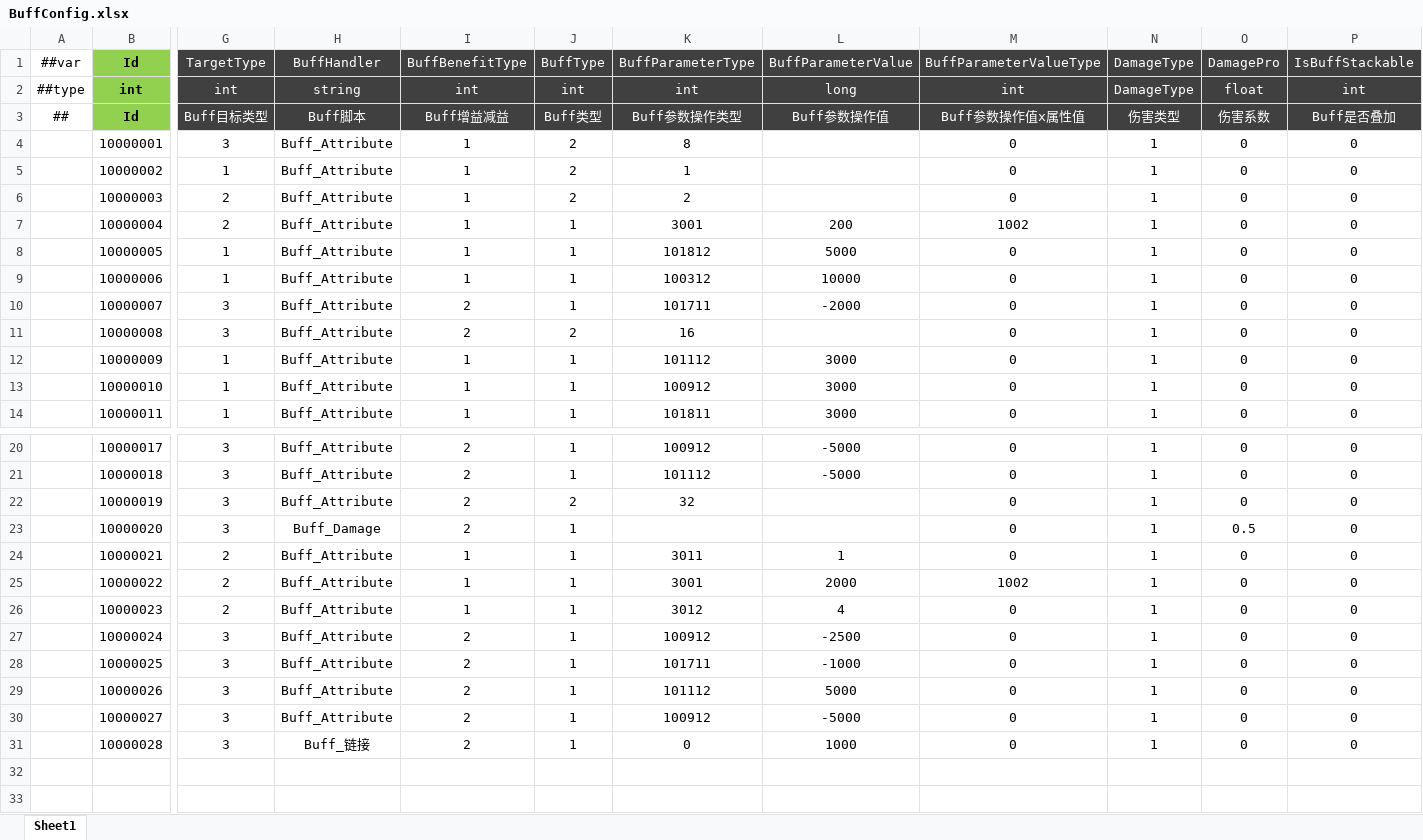
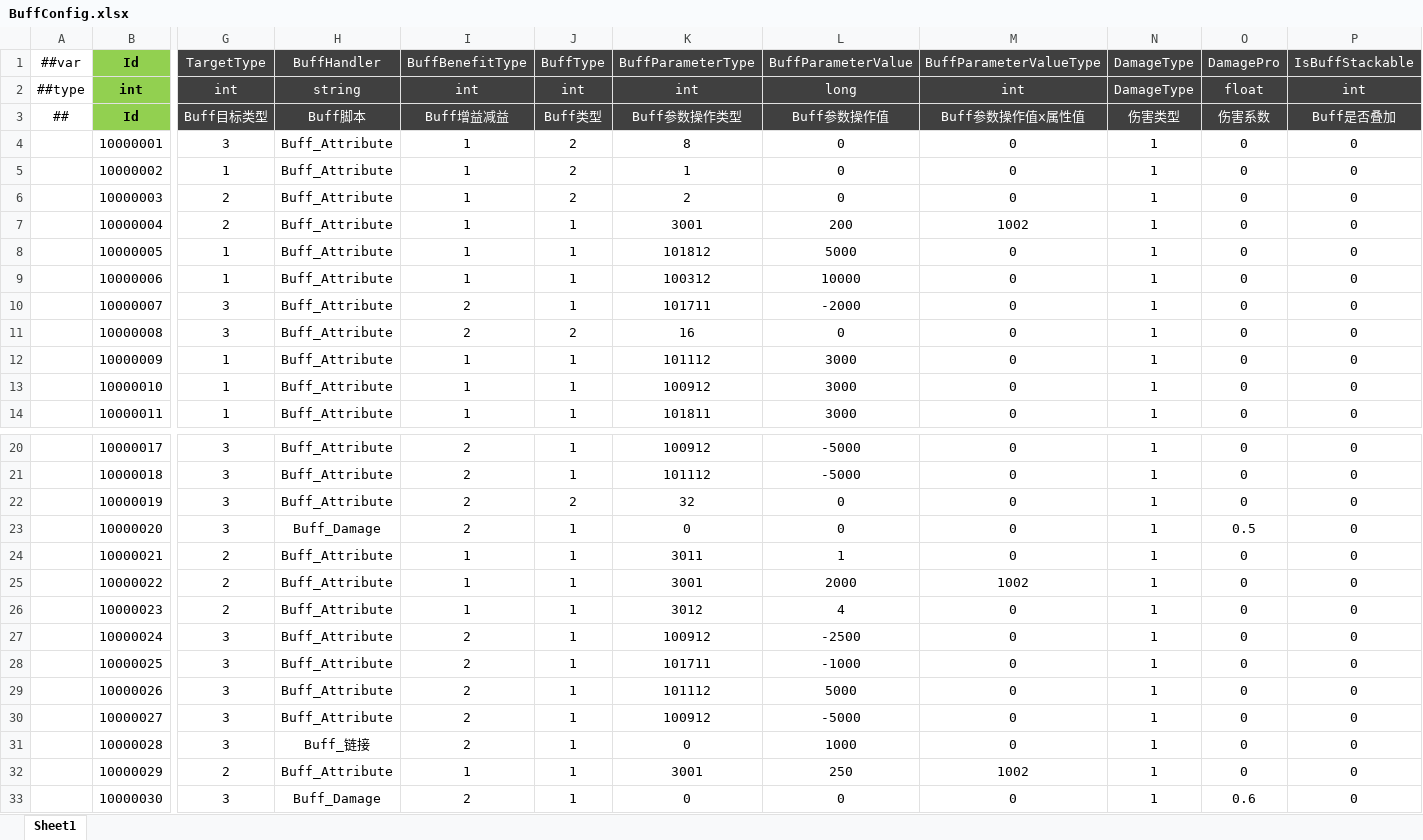
Before and after one commit to csyinghuochong/miniprogram_1, an Excel workbook: Unity/Assets/Config/Excel/BuffConfig.xlsx, sheet Sheet1, drawn as a sheet; only a part is shown, gaps mark what is left out; values as stored, in another font and other column widths than the file's, no borders; rows hold the shown columns only; the diff names each change by its address in the sheet, - before the commit and + after, or states it on an @@ line.

```diff
--- a/Unity/Assets/Config/Excel/BuffConfig.xlsx (sheet Sheet1)
+++ b/Unity/Assets/Config/Excel/BuffConfig.xlsx (sheet Sheet1)
-L4:L6 (BuffParameterValue): (empty)
+L4:L6 (BuffParameterValue): 0
-L11 (BuffParameterValue): (empty)
+L11 (BuffParameterValue): 0
-L22:L23 (BuffParameterValue): (empty)
+L22:L23 (BuffParameterValue): 0
-K23 (BuffParameterType): (empty)
+K23 (BuffParameterType): 0
+row 32:  | 10000029 | 2 | Buff_Attribute | 1 | 1 | 3001 | 250 | 1002 | 1 | 0 | 0
+row 33:  | 10000030 | 3 | Buff_Damage | 2 | 1 | 0 | 0 | 0 | 1 | 0.6 | 0
```
Also changed, not shown: Unity/Assets/Config/Excel/SkillConfig.xlsx, 16 other files.
